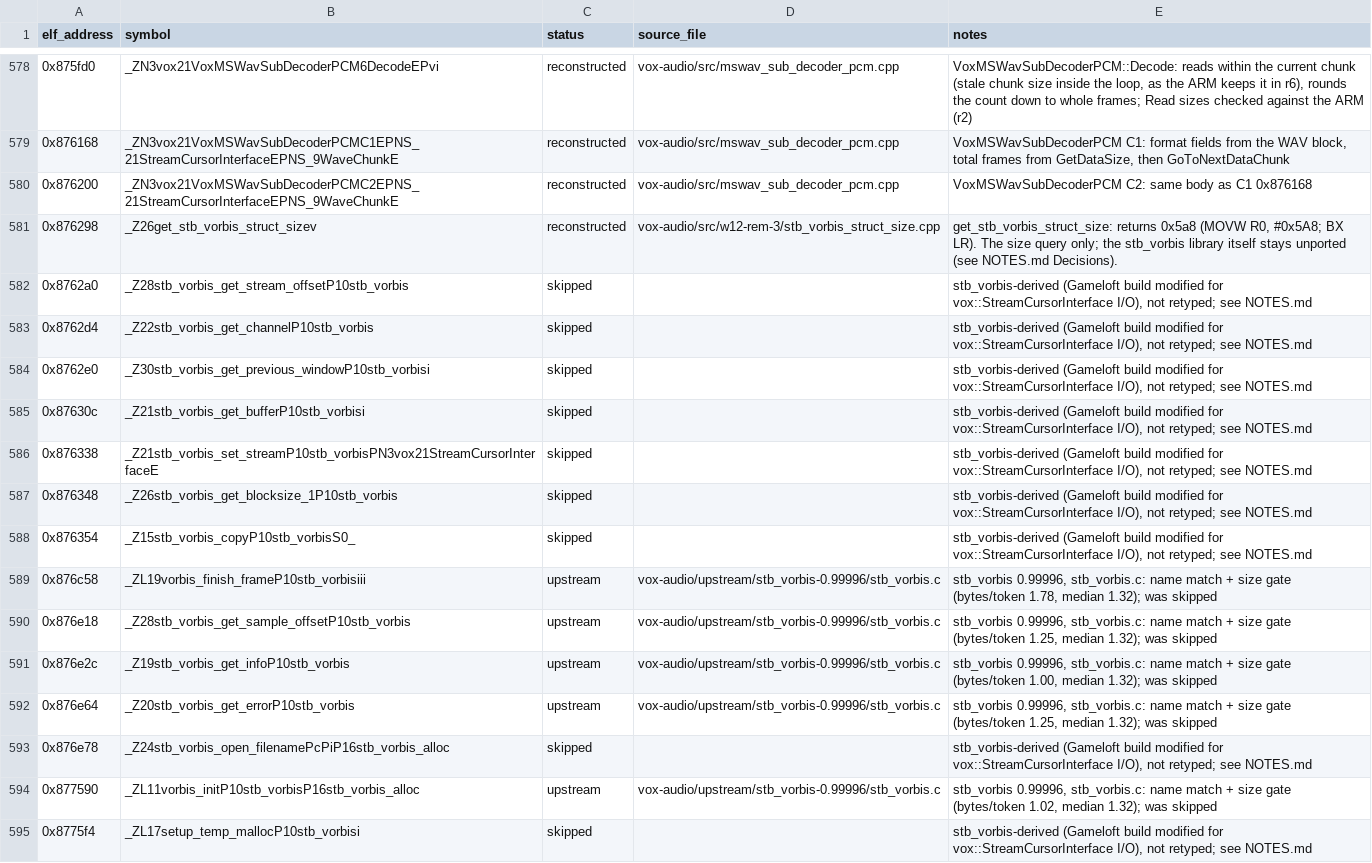
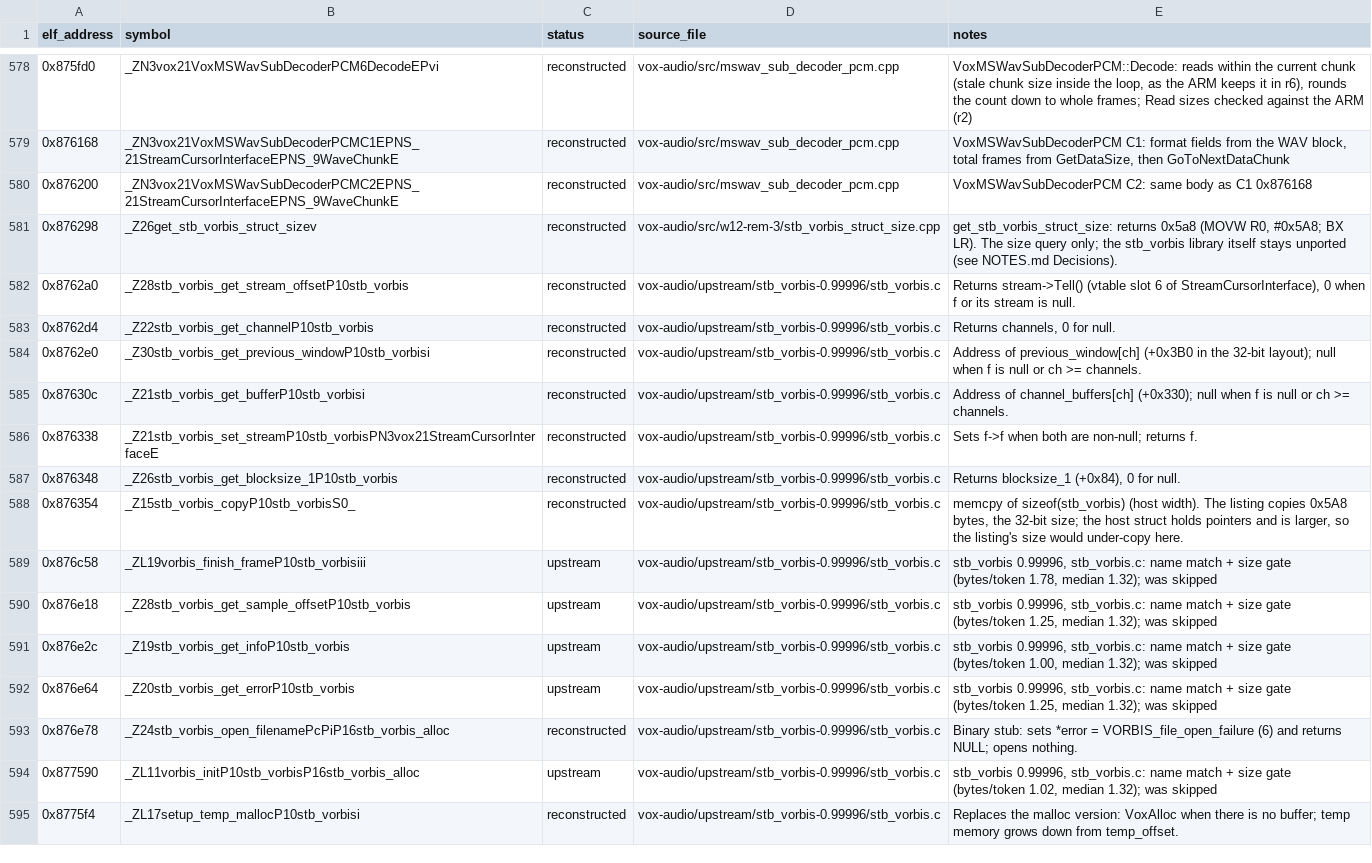
Before and after one commit to Noamcelermajer/DH_sc, a CSV file: port/decomp-reconstruction/vox-audio/ledger.csv, drawn as a sheet; only a part is shown, gaps mark what is left out; the diff covers the shown part only.

```diff
--- a/port/decomp-reconstruction/vox-audio/ledger.csv
+++ b/port/decomp-reconstruction/vox-audio/ledger.csv
@@ -581,9 +581,9 @@ elf_address,symbol,status,source_file,notes
 0x876298,_Z26get_stb_vorbis_struct_sizev,reconstructed,vox-audio/src/w12-rem-3/stb_vorbis_struct_size.cpp,"get_stb_vorbis_struct_size: returns 0x5a8 (MOVW R0, #0x5A8; BX LR). The size query only; the stb_vorbis library itself stays unported (see NOTES.md Decisions)."
-0x8762a0,_Z28stb_vorbis_get_stream_offsetP10stb_vorbis,skipped,,"stb_vorbis-derived (Gameloft build modified for vox::StreamCursorInterface I/O), not retyped; see NOTES.md"
-0x8762d4,_Z22stb_vorbis_get_channelP10stb_vorbis,skipped,,"stb_vorbis-derived (Gameloft build modified for vox::StreamCursorInterface I/O), not retyped; see NOTES.md"
-0x8762e0,_Z30stb_vorbis_get_previous_windowP10stb_vorbisi,skipped,,"stb_vorbis-derived (Gameloft build modified for vox::StreamCursorInterface I/O), not retyped; see NOTES.md"
-0x87630c,_Z21stb_vorbis_get_bufferP10stb_vorbisi,skipped,,"stb_vorbis-derived (Gameloft build modified for vox::StreamCursorInterface I/O), not retyped; see NOTES.md"
-0x876338,_Z21stb_vorbis_set_streamP10stb_vorbisPN3vox21StreamCursorInterfaceE,skipped,,"stb_vorbis-derived (Gameloft build modified for vox::StreamCursorInterface I/O), not retyped; see NOTES.md"
-0x876348,_Z26stb_vorbis_get_blocksize_1P10stb_vorbis,skipped,,"stb_vorbis-derived (Gameloft build modified for vox::StreamCursorInterface I/O), not retyped; see NOTES.md"
-0x876354,_Z15stb_vorbis_copyP10stb_vorbisS0_,skipped,,"stb_vorbis-derived (Gameloft build modified for vox::StreamCursorInterface I/O), not retyped; see NOTES.md"
+0x8762a0,_Z28stb_vorbis_get_stream_offsetP10stb_vorbis,reconstructed,vox-audio/upstream/stb_vorbis-0.99996/stb_vorbis.c,"Returns stream->Tell() (vtable slot 6 of StreamCursorInterface), 0 when f or its stream is null."
+0x8762d4,_Z22stb_vorbis_get_channelP10stb_vorbis,reconstructed,vox-audio/upstream/stb_vorbis-0.99996/stb_vorbis.c,"Returns channels, 0 for null."
+0x8762e0,_Z30stb_vorbis_get_previous_windowP10stb_vorbisi,reconstructed,vox-audio/upstream/stb_vorbis-0.99996/stb_vorbis.c,Address of previous_window[ch] (+0x3B0 in the 32-bit layout); null when f is null or ch >= channels.
+0x87630c,_Z21stb_vorbis_get_bufferP10stb_vorbisi,reconstructed,vox-audio/upstream/stb_vorbis-0.99996/stb_vorbis.c,Address of channel_buffers[ch] (+0x330); null when f is null or ch >= channels.
+0x876338,_Z21stb_vorbis_set_streamP10stb_vorbisPN3vox21StreamCursorInterfaceE,reconstructed,vox-audio/upstream/stb_vorbis-0.99996/stb_vorbis.c,Sets f->f when both are non-null; returns f.
+0x876348,_Z26stb_vorbis_get_blocksize_1P10stb_vorbis,reconstructed,vox-audio/upstream/stb_vorbis-0.99996/stb_vorbis.c,"Returns blocksize_1 (+0x84), 0 for null."
+0x876354,_Z15stb_vorbis_copyP10stb_vorbisS0_,reconstructed,vox-audio/upstream/stb_vorbis-0.99996/stb_vorbis.c,"memcpy of sizeof(stb_vorbis) (host width). The listing copies 0x5A8 bytes, the 32-bit size; the host struct holds pointers and is larger, so the listing's size would under-copy here."
 0x876c58,_ZL19vorbis_finish_frameP10stb_vorbisiii,upstream,vox-audio/upstream/stb_vorbis-0.99996/stb_vorbis.c,"stb_vorbis 0.99996, stb_vorbis.c: name match + size gate (bytes/token 1.78, median 1.32); was skipped"
@@ -592,4 +592,4 @@ elf_address,symbol,status,source_file,notes
 0x876e64,_Z20stb_vorbis_get_errorP10stb_vorbis,upstream,vox-audio/upstream/stb_vorbis-0.99996/stb_vorbis.c,"stb_vorbis 0.99996, stb_vorbis.c: name match + size gate (bytes/token 1.25, median 1.32); was skipped"
-0x876e78,_Z24stb_vorbis_open_filenamePcPiP16stb_vorbis_alloc,skipped,,"stb_vorbis-derived (Gameloft build modified for vox::StreamCursorInterface I/O), not retyped; see NOTES.md"
+0x876e78,_Z24stb_vorbis_open_filenamePcPiP16stb_vorbis_alloc,reconstructed,vox-audio/upstream/stb_vorbis-0.99996/stb_vorbis.c,Binary stub: sets *error = VORBIS_file_open_failure (6) and returns NULL; opens nothing.
 0x877590,_ZL11vorbis_initP10stb_vorbisP16stb_vorbis_alloc,upstream,vox-audio/upstream/stb_vorbis-0.99996/stb_vorbis.c,"stb_vorbis 0.99996, stb_vorbis.c: name match + size gate (bytes/token 1.02, median 1.32); was skipped"
-0x8775f4,_ZL17setup_temp_mallocP10stb_vorbisi,skipped,,"stb_vorbis-derived (Gameloft build modified for vox::StreamCursorInterface I/O), not retyped; see NOTES.md"
+0x8775f4,_ZL17setup_temp_mallocP10stb_vorbisi,reconstructed,vox-audio/upstream/stb_vorbis-0.99996/stb_vorbis.c,Replaces the malloc version: VoxAlloc when there is no buffer; temp memory grows down from temp_offset.
```
Also changed, not shown: 77 edited cells elsewhere in this file, port/decomp-reconstruction/core-platform/ledger.csv, port/decomp-reconstruction/glitch-core-io/ledger.csv, 54 other files.
